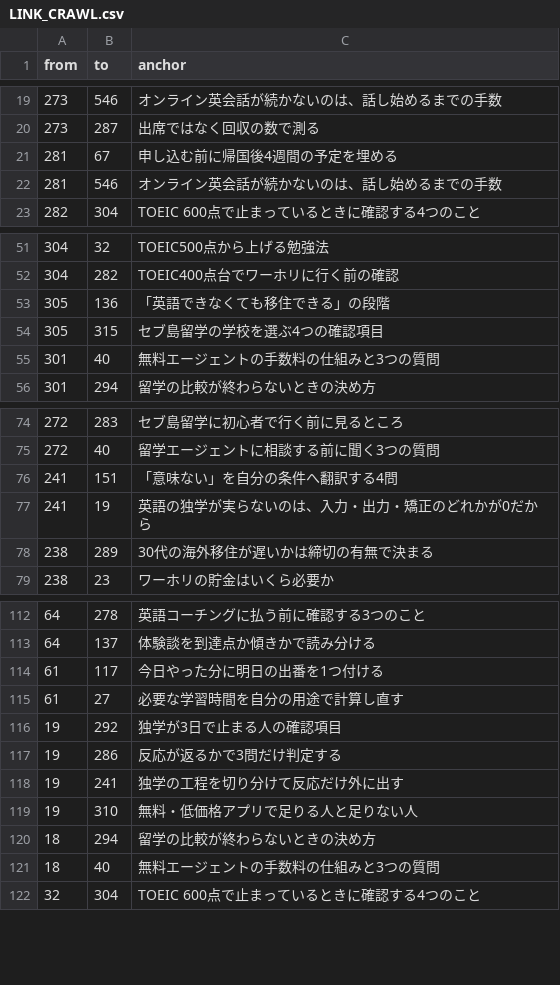
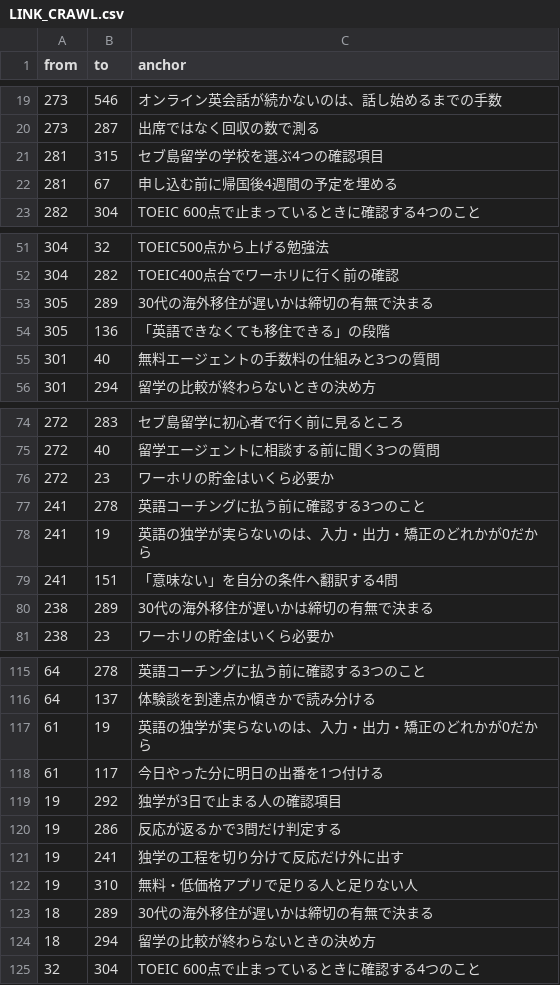
Before and after one commit to rei2342/rei2342.github.io, a CSV file: affiliate-research-engine/playbook/workspace/seo/LINK_CRAWL.csv, drawn as a sheet; only a part is shown, gaps mark what is left out; the diff covers the shown part only.

```diff
--- a/affiliate-research-engine/playbook/workspace/seo/LINK_CRAWL.csv
+++ b/affiliate-research-engine/playbook/workspace/seo/LINK_CRAWL.csv
@@ -20,4 +20,4 @@ from,to,anchor
 273,287,出席ではなく回収の数で測る
+281,315,セブ島留学の学校を選ぶ4つの確認項目
 281,67,申し込む前に帰国後4週間の予定を埋める
-281,546,オンライン英会話が続かないのは、話し始めるまでの手数
 282,304,TOEIC 600点で止まっているときに確認する4つのこと
@@ -52,4 +52,4 @@ from,to,anchor
 304,282,TOEIC400点台でワーホリに行く前の確認
+305,289,30代の海外移住が遅いかは締切の有無で決まる
 305,136,「英語できなくても移住できる」の段階
-305,315,セブ島留学の学校を選ぶ4つの確認項目
 301,40,無料エージェントの手数料の仕組みと3つの質問
@@ -75,4 +75,6 @@ from,to,anchor
 272,40,留学エージェントに相談する前に聞く3つの質問
+272,23,ワーホリの貯金はいくら必要か
+241,278,英語コーチングに払う前に確認する3つのこと
+241,19,英語の独学が実らないのは、入力・出力・矯正のどれかが0だから
 241,151,「意味ない」を自分の条件へ翻訳する4問
-241,19,英語の独学が実らないのは、入力・出力・矯正のどれかが0だから
 238,289,30代の海外移住が遅いかは締切の有無で決まる
@@ -113,4 +116,4 @@ from,to,anchor
 64,137,体験談を到達点か傾きかで読み分ける
+61,19,英語の独学が実らないのは、入力・出力・矯正のどれかが0だから
 61,117,今日やった分に明日の出番を1つ付ける
-61,27,必要な学習時間を自分の用途で計算し直す
 19,292,独学が3日で止まる人の確認項目
@@ -119,4 +122,4 @@ from,to,anchor
 19,310,無料・低価格アプリで足りる人と足りない人
+18,289,30代の海外移住が遅いかは締切の有無で決まる
 18,294,留学の比較が終わらないときの決め方
-18,40,無料エージェントの手数料の仕組みと3つの質問
 32,304,TOEIC 600点で止まっているときに確認する4つのこと
```
Also changed, not shown: 2 added rows, 1 removed row and 1 moved row elsewhere in this file, 1 other file.
